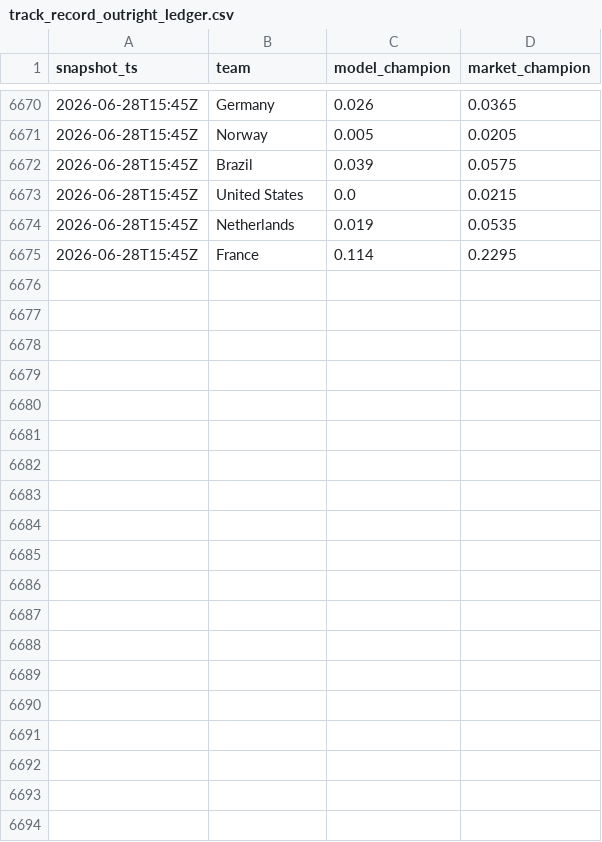
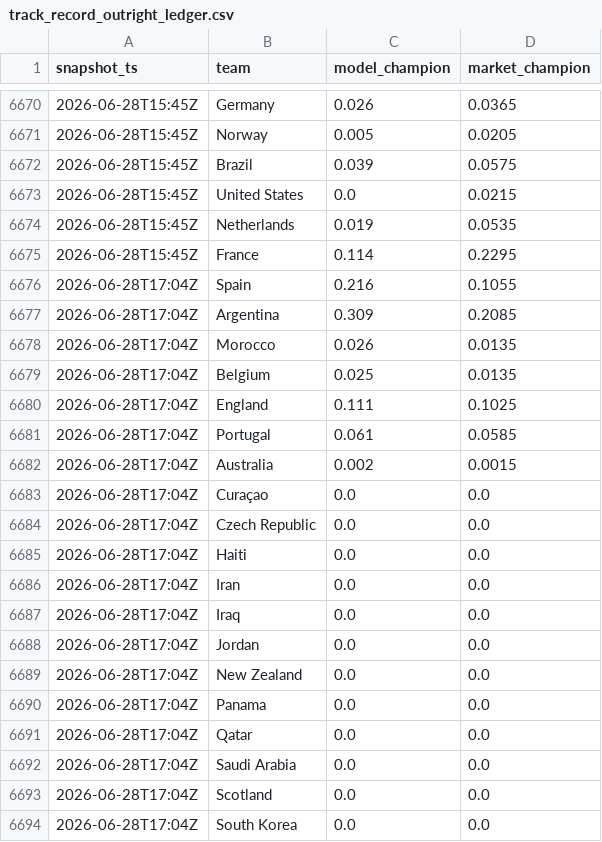
Before and after one commit to matteodethomasis-svg/wc2026-model, a CSV file: reports/track_record_outright_ledger.csv, drawn as a sheet; only a part is shown, gaps mark what is left out; the diff covers the shown part only; the diff names each change by its address in the sheet, - before the commit and + after, or states it on an @@ line.

```diff
--- a/reports/track_record_outright_ledger.csv
+++ b/reports/track_record_outright_ledger.csv
+row 6676: 2026-06-28T17:04Z | Spain | 0.216 | 0.1055
+row 6677: 2026-06-28T17:04Z | Argentina | 0.309 | 0.2085
+row 6678: 2026-06-28T17:04Z | Morocco | 0.026 | 0.0135
+row 6679: 2026-06-28T17:04Z | Belgium | 0.025 | 0.0135
+row 6680: 2026-06-28T17:04Z | England | 0.111 | 0.1025
+row 6681: 2026-06-28T17:04Z | Portugal | 0.061 | 0.0585
+row 6682: 2026-06-28T17:04Z | Australia | 0.002 | 0.0015
+row 6683: 2026-06-28T17:04Z | Curaçao | 0.0 | 0.0
+row 6684: 2026-06-28T17:04Z | Czech Republic | 0.0 | 0.0
+row 6685: 2026-06-28T17:04Z | Haiti | 0.0 | 0.0
+row 6686: 2026-06-28T17:04Z | Iran | 0.0 | 0.0
+row 6687: 2026-06-28T17:04Z | Iraq | 0.0 | 0.0
+row 6688: 2026-06-28T17:04Z | Jordan | 0.0 | 0.0
+row 6689: 2026-06-28T17:04Z | New Zealand | 0.0 | 0.0
+row 6690: 2026-06-28T17:04Z | Panama | 0.0 | 0.0
+row 6691: 2026-06-28T17:04Z | Qatar | 0.0 | 0.0
+row 6692: 2026-06-28T17:04Z | Saudi Arabia | 0.0 | 0.0
+row 6693: 2026-06-28T17:04Z | Scotland | 0.0 | 0.0
+row 6694: 2026-06-28T17:04Z | South Korea | 0.0 | 0.0
```
Also changed, not shown: 28 added rows elsewhere in this file, data/interim/polymarket_world_cup_winner.csv, 3 other files.
